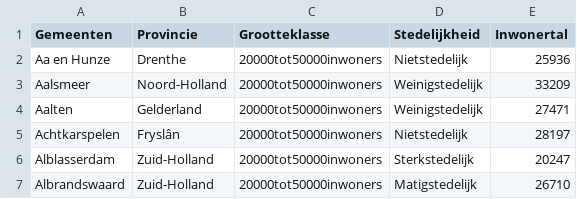
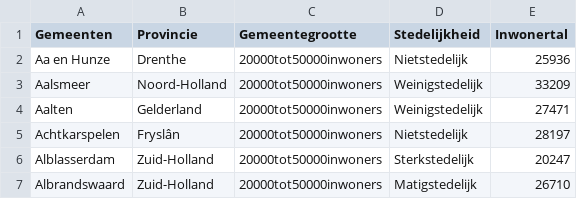
Before and after one commit to michielsd/begrotingsanalysetool, a CSV file: Brondata/Gemeenteklassen/2025.csv, drawn as a sheet; only a part is shown.

```diff
--- a/Brondata/Gemeenteklassen/2025.csv
+++ b/Brondata/Gemeenteklassen/2025.csv
@@ -1,2 +1,2 @@
-Gemeenten	Provincie	Grootteklasse	Stedelijkheid	Inwonertal
+Gemeenten	Provincie	Gemeentegrootte	Stedelijkheid	Inwonertal
 Aa en Hunze	Drenthe	20000tot50000inwoners	Nietstedelijk	25936
```
Also changed, not shown: 1 other file.
